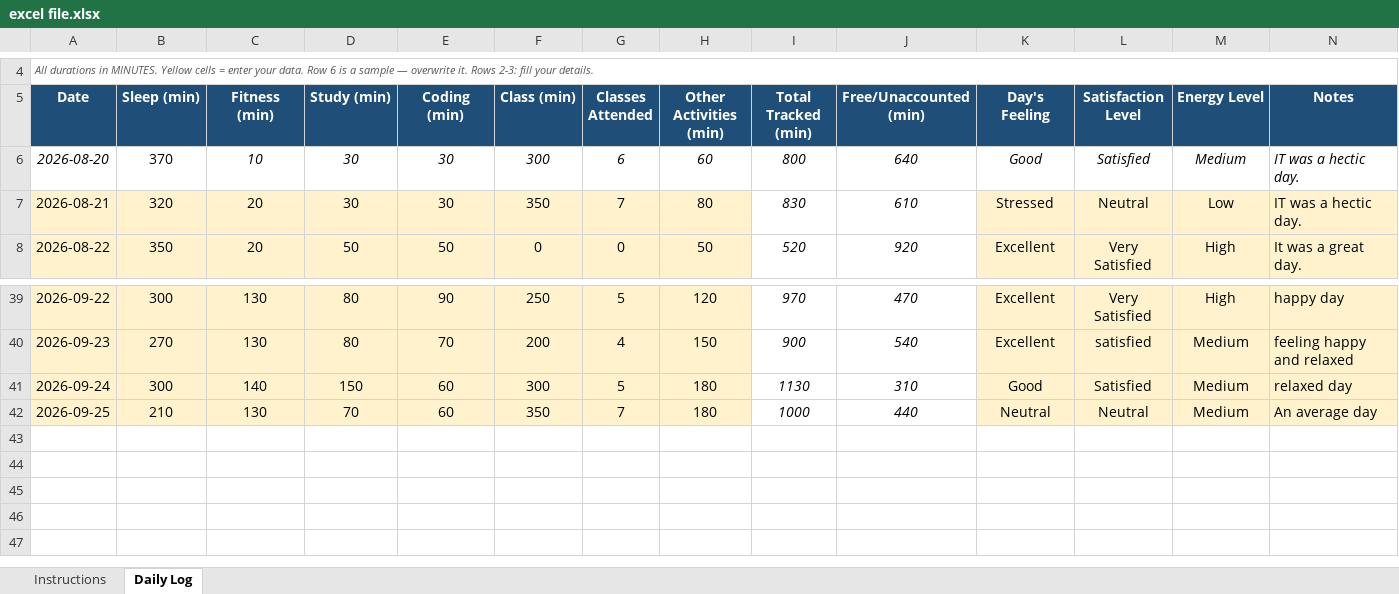
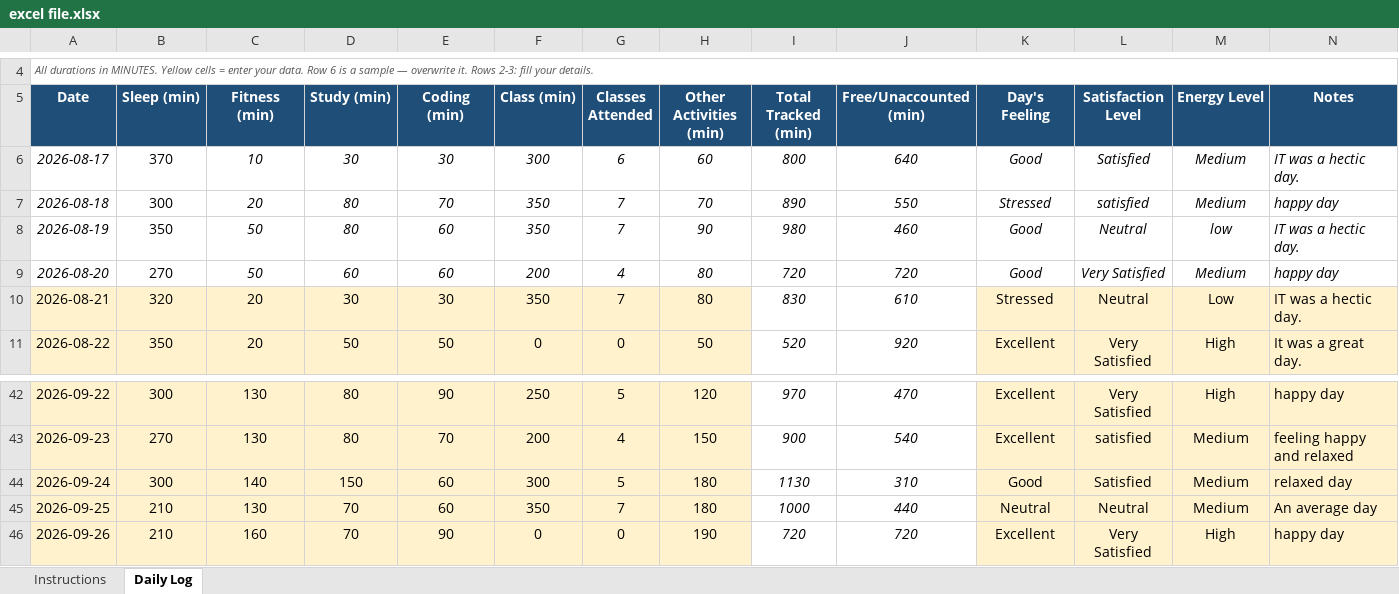
Before and after one commit to chhayasachdeva06/CAP776-Daily-Work, an Excel workbook: excel file.xlsx, sheet Daily Log, drawn as a sheet; only a part is shown, gaps mark what is left out; values as stored, in another font and other column widths than the file's, no borders; conditional formats not drawn; the diff names each change by its address in the sheet, - before the commit and + after, or states it on an @@ line.

Commit message:
update excel file

```diff
--- a/excel file.xlsx (sheet Daily Log)
+++ b/excel file.xlsx (sheet Daily Log)
-A6 (Date): 2026-08-20
+A6 (Date): 2026-08-17
+row 7: 2026-08-18 | 300 | 20 | 80 | 70 | 350 | 7 | 70 | 890 | 550 | Stressed | satisfied | Medium | happy day
+row 8: 2026-08-19 | 350 | 50 | 80 | 60 | 350 | 7 | 90 | 980 | 460 | Good | Neutral | low | IT was a hectic day.
+row 9: 2026-08-20 | 270 | 50 | 60 | 60 | 200 | 4 | 80 | 720 | 720 | Good | Very Satisfied | Medium | happy day
+row 46: 2026-09-26 | 210 | 160 | 70 | 90 | 0 | 0 | 190 | 720 | 720 | Excellent | Very Satisfied | High | happy day
```
Also changed, not shown: formulas that keep their value.
